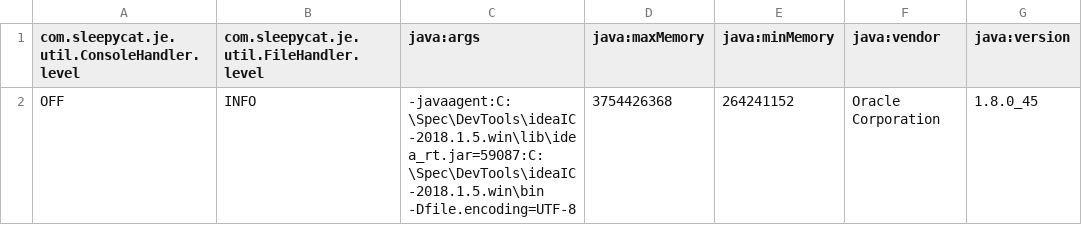
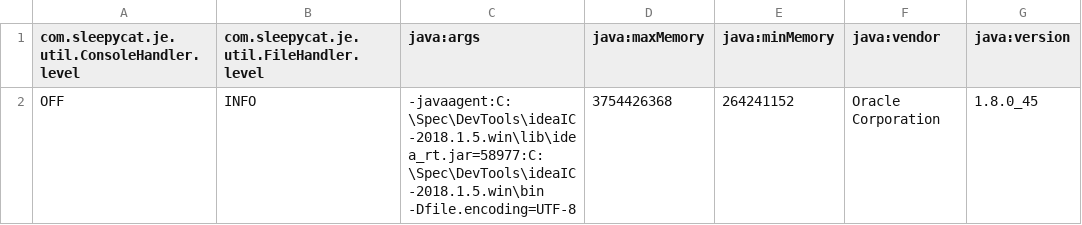
Before and after one commit to AlbertZhao/spiderdata, a CSV file: data/frontier/je.config.csv, drawn as a sheet; only a part is shown; the diff names each change by its address in the sheet, - before the commit and + after, or states it on an @@ line.

```diff
--- a/data/frontier/je.config.csv
+++ b/data/frontier/je.config.csv
-C2 (java:args): -javaagent:C:\Spec\DevTools\ideaIC-2018.1.5.win\lib\idea_rt.jar=59087:C:\Spec\DevTools\ideaIC-2018.1.5.win\bin -Dfile.encoding=UTF-8
+C2 (java:args): -javaagent:C:\Spec\DevTools\ideaIC-2018.1.5.win\lib\idea_rt.jar=58977:C:\Spec\DevTools\ideaIC-2018.1.5.win\bin -Dfile.encoding=UTF-8
```
Also changed, not shown: data/frontier/je.stat.csv, 5 other files.
